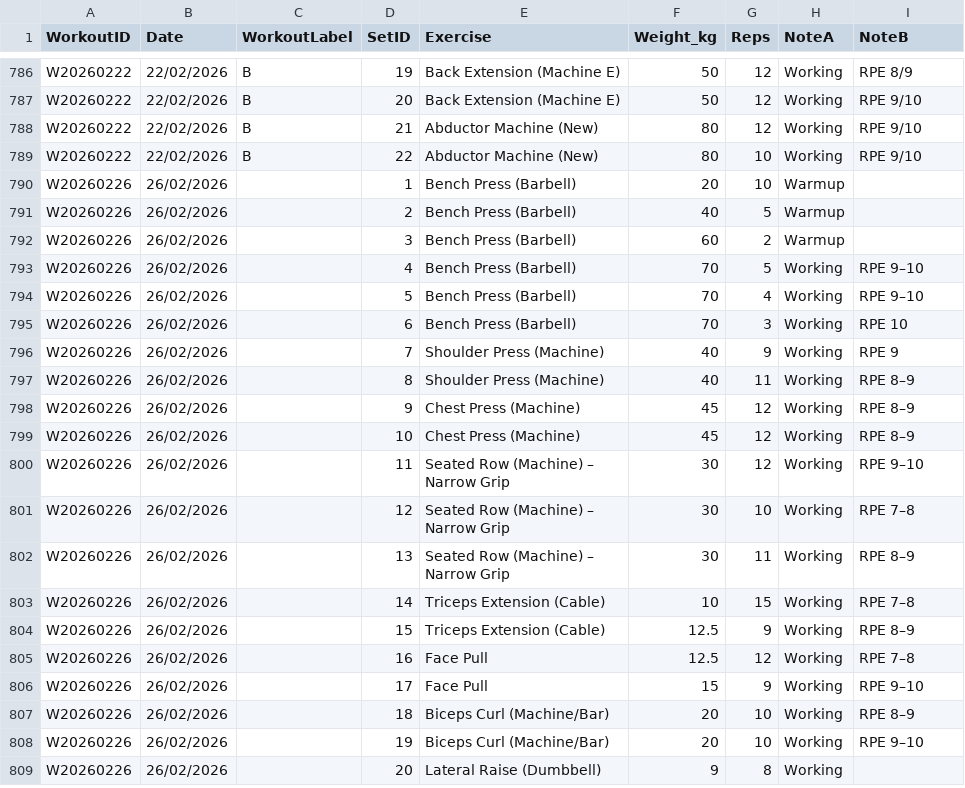
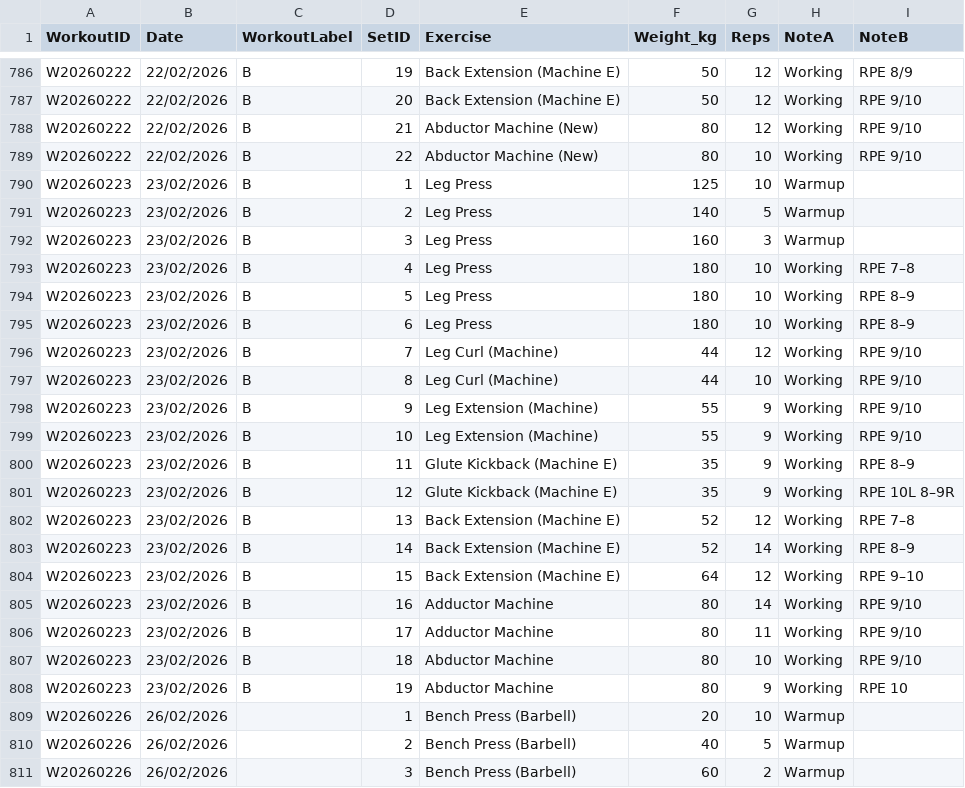
Before and after one commit to hacktic-dev/workouts, a CSV file: logs.csv, drawn as a sheet; only a part is shown, gaps mark what is left out; the shorter side is filled out with more unchanged rows.

Commit message:
Add missing workout

```diff
--- a/logs.csv
+++ b/logs.csv
@@ -789,2 +789,21 @@ W20260222,22/02/2026,B,21,Abductor Machine (New),80,12,Working,RPE 9/10
 W20260222,22/02/2026,B,22,Abductor Machine (New),80,10,Working,RPE 9/10
+W20260223,23/02/2026,B,1,Leg Press,125,10,Warmup,
+W20260223,23/02/2026,B,2,Leg Press,140,5,Warmup,
+W20260223,23/02/2026,B,3,Leg Press,160,3,Warmup,
+W20260223,23/02/2026,B,4,Leg Press,180,10,Working,RPE 7–8
+W20260223,23/02/2026,B,5,Leg Press,180,10,Working,RPE 8–9
+W20260223,23/02/2026,B,6,Leg Press,180,10,Working,RPE 8–9
+W20260223,23/02/2026,B,7,Leg Curl (Machine),44,12,Working,RPE 9/10
+W20260223,23/02/2026,B,8,Leg Curl (Machine),44,10,Working,RPE 9/10
+W20260223,23/02/2026,B,9,Leg Extension (Machine),55,9,Working,RPE 9/10
+W20260223,23/02/2026,B,10,Leg Extension (Machine),55,9,Working,RPE 9/10
+W20260223,23/02/2026,B,11,Glute Kickback (Machine E),35,9,Working,RPE 8–9
+W20260223,23/02/2026,B,12,Glute Kickback (Machine E),35,9,Working,RPE 10L 8–9R
+W20260223,23/02/2026,B,13,Back Extension (Machine E),52,12,Working,RPE 7–8
+W20260223,23/02/2026,B,14,Back Extension (Machine E),52,14,Working,RPE 8–9
+W20260223,23/02/2026,B,15,Back Extension (Machine E),64,12,Working,RPE 9–10
+W20260223,23/02/2026,B,16,Adductor Machine,80,14,Working,RPE 9/10
+W20260223,23/02/2026,B,17,Adductor Machine,80,11,Working,RPE 9/10
+W20260223,23/02/2026,B,18,Abductor Machine,80,10,Working,RPE 9/10
+W20260223,23/02/2026,B,19,Abductor Machine,80,9,Working,RPE 10
 W20260226,26/02/2026,,1,Bench Press (Barbell),20,10,Warmup,
```
